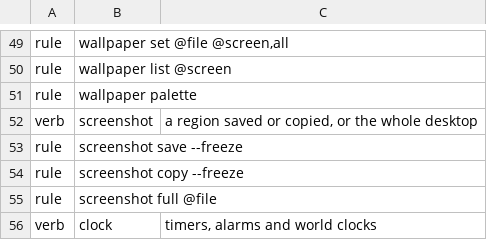
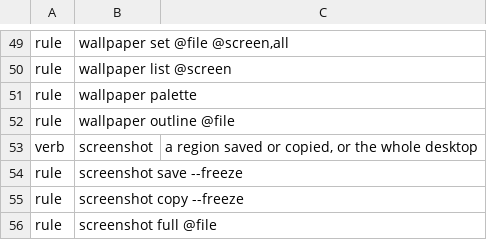
Before and after one commit to marcusbandit/banditshell, a TSV file: cli/commands.tsv, drawn as a sheet; only a part is shown, gaps mark what is left out; the shorter side is filled out with more unchanged rows.

```diff
--- a/cli/commands.tsv
+++ b/cli/commands.tsv
@@ -51,2 +51,3 @@ rule	wallpaper list @screen
 rule	wallpaper palette
+rule	wallpaper outline @file
 verb	screenshot	a region saved or copied, or the whole desktop
```
Also changed, not shown: 8 other files.
